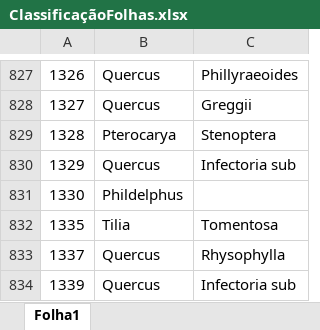
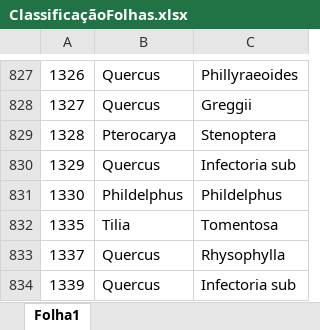
Before and after one commit to Filmaluco/Neural-Network---Matlab, an Excel workbook: Tema 1 - RN/ClassificaçãoFolhas.xlsx, sheet Folha1, drawn as a sheet; only a part is shown, gaps mark what is left out; values as stored, in another font and other column widths than the file's, no borders; the diff covers the shown part only; the diff names each change by its address in the sheet, - before the commit and + after, or states it on an @@ line.

```diff
--- a/Tema 1 - RN/ClassificaçãoFolhas.xlsx (sheet Folha1)
+++ b/Tema 1 - RN/ClassificaçãoFolhas.xlsx (sheet Folha1)
-C831: (empty)
+C831: Phildelphus
```
Also changed, not shown: 10 edited cells elsewhere in this sheet.
